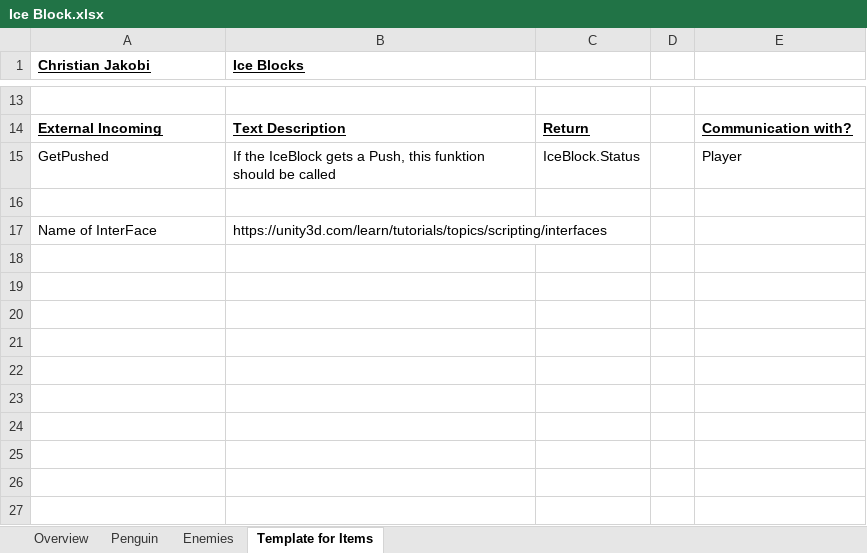
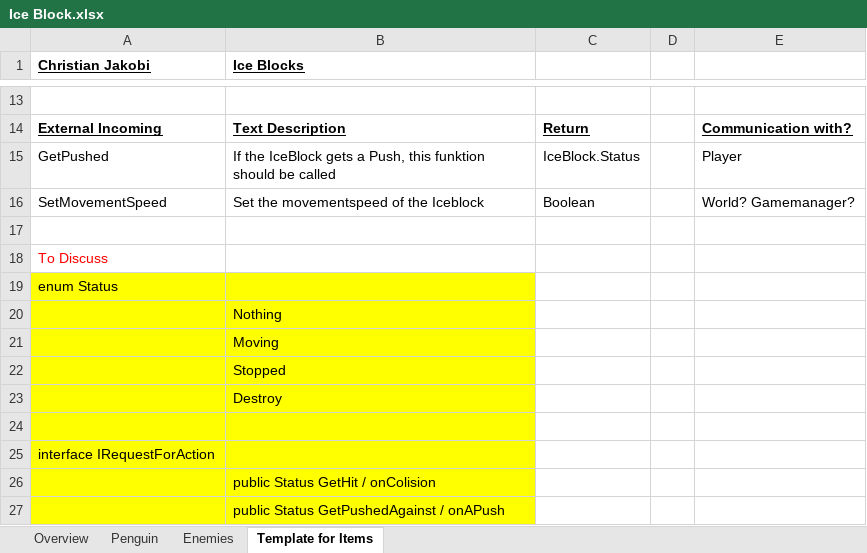
Before and after one commit to jackcarroll5/Push-Penguin-3D, an Excel workbook: Project Documents/Ice Block.xlsx, sheet Template for Items, drawn as a sheet; only a part is shown, gaps mark what is left out; values as stored, in another font and other column widths than the file's, no borders; addresses are those after the commit; the diff names each change by its address in the sheet, - before the commit and + after, or states it on an @@ line.

Commit message:
Some more ideas

```diff
--- a/Project Documents/Ice Block.xlsx (sheet Template for Items)
+++ b/Project Documents/Ice Block.xlsx (sheet Template for Items)
+row 16: SetMovementSpeed | Set the movementspeed of the Iceblock | Boolean |  | World? Gamemanager?
+row 18: To Discuss
+row 19: enum Status
+row 20:  | Nothing
+row 21:  | Moving
+row 22:  | Stopped
+row 23:  | Destroy
-row 24: Name of InterFace | https://unity3d.com/learn/tutorials/topics/scripting/interfaces
+row 24: (empty)
-A24:B24 fill: none
+A24:B24 fill: #FFFF00
+row 25: interface IRequestForAction
+row 26:  | public Status GetHit / onColision
+row 27:  | public Status GetPushedAgainst / onAPush
```
